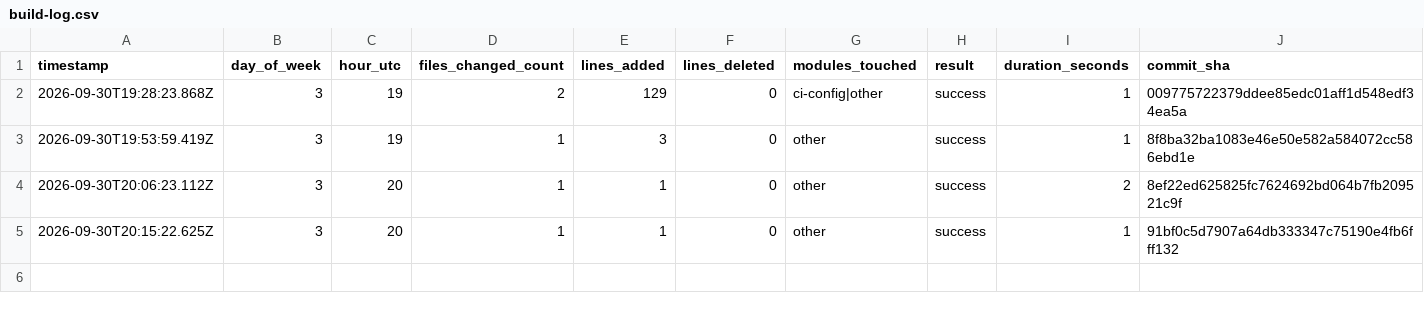
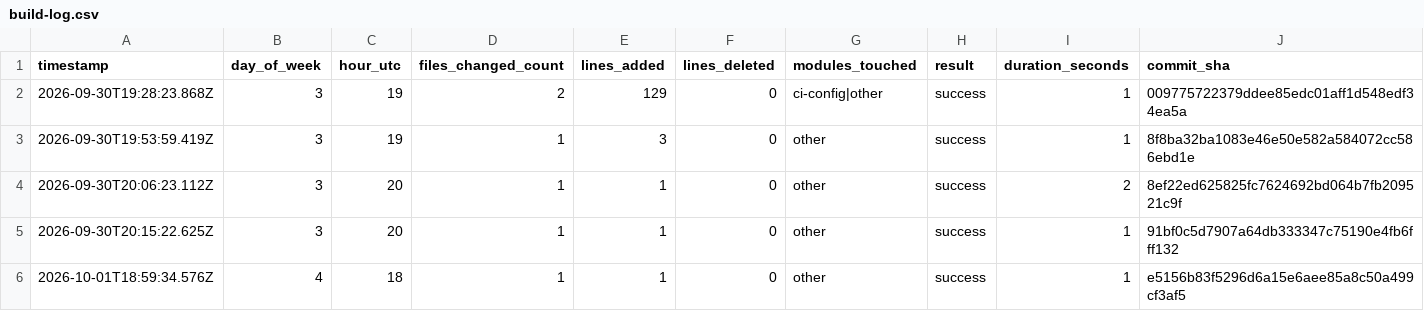
Before and after one commit to TobechukwuEjiofor/ai-cicd-pipeline, a CSV file: build-history/build-log.csv, drawn as a sheet.

```diff
--- a/build-history/build-log.csv
+++ b/build-history/build-log.csv
@@ -5 +5,2 @@ timestamp,day_of_week,hour_utc,files_changed_count,lines_added,lines_deleted,mod
 2026-09-30T20:15:22.625Z,3,20,1,1,0,other,success,1,91bf0c5d7907a64db333347c75190e4fb6fff132
+2026-10-01T18:59:34.576Z,4,18,1,1,0,other,success,1,e5156b83f5296d6a15e6aee85a8c50a499cf3af5
```
